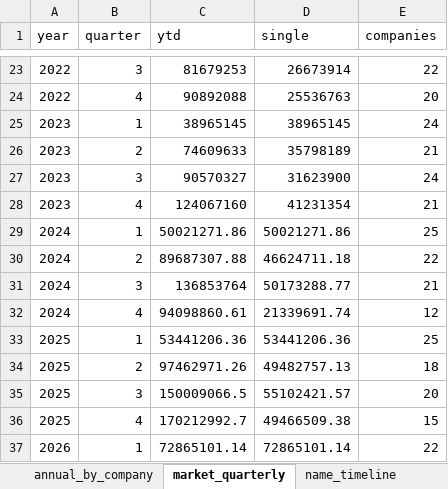
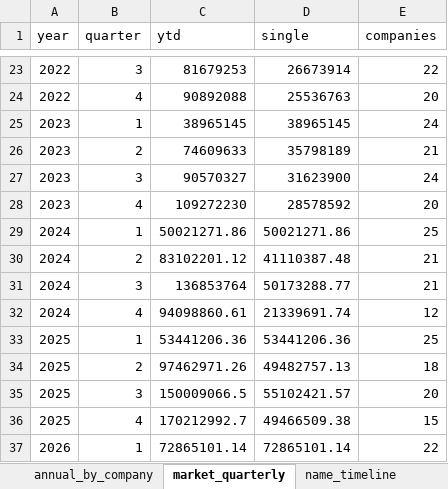
Before and after one commit to WillManyonga/kenya-life-insurance, an Excel workbook: data/processed/life_consolidated.xlsx, sheet market_quarterly, drawn as a sheet; only a part is shown, gaps mark what is left out; values as stored, in another font and other column widths than the file's, no borders; removed rows and columns are numbered as before the commit, all else as after; the diff names each change by its address in the sheet, - before the commit and + after, or states it on an @@ line.

```diff
--- a/data/processed/life_consolidated.xlsx (sheet market_quarterly)
+++ b/data/processed/life_consolidated.xlsx (sheet market_quarterly)
-row 28: 2023 | 4 | 124067160 | 41231354 | 21
+row 28: 2023 | 4 | 109272230 | 28578592 | 20
-row 30: 2024 | 2 | 89687307.88 | 46624711.18 | 22
+row 30: 2024 | 2 | 83102201.12 | 41110387.48 | 21
```
Also changed, not shown: sheet quality_flags, sheet corporate_events, sheet README, 16 other files.
